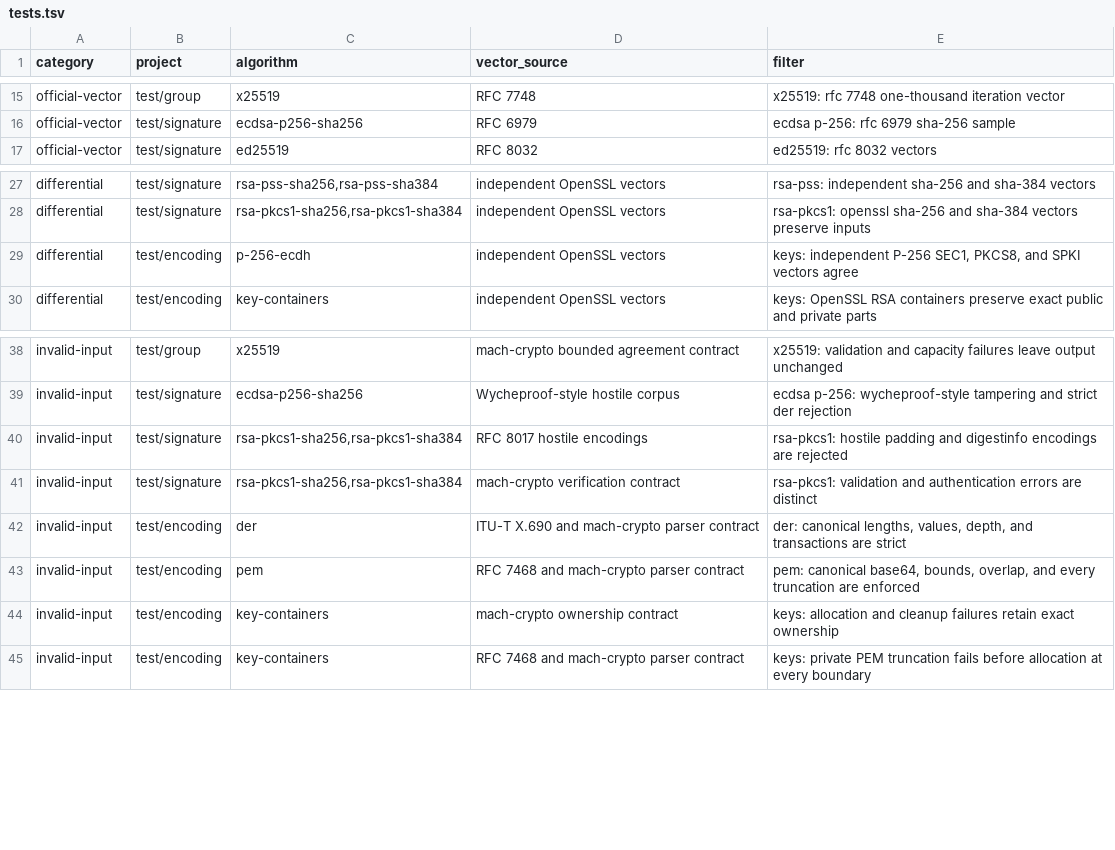
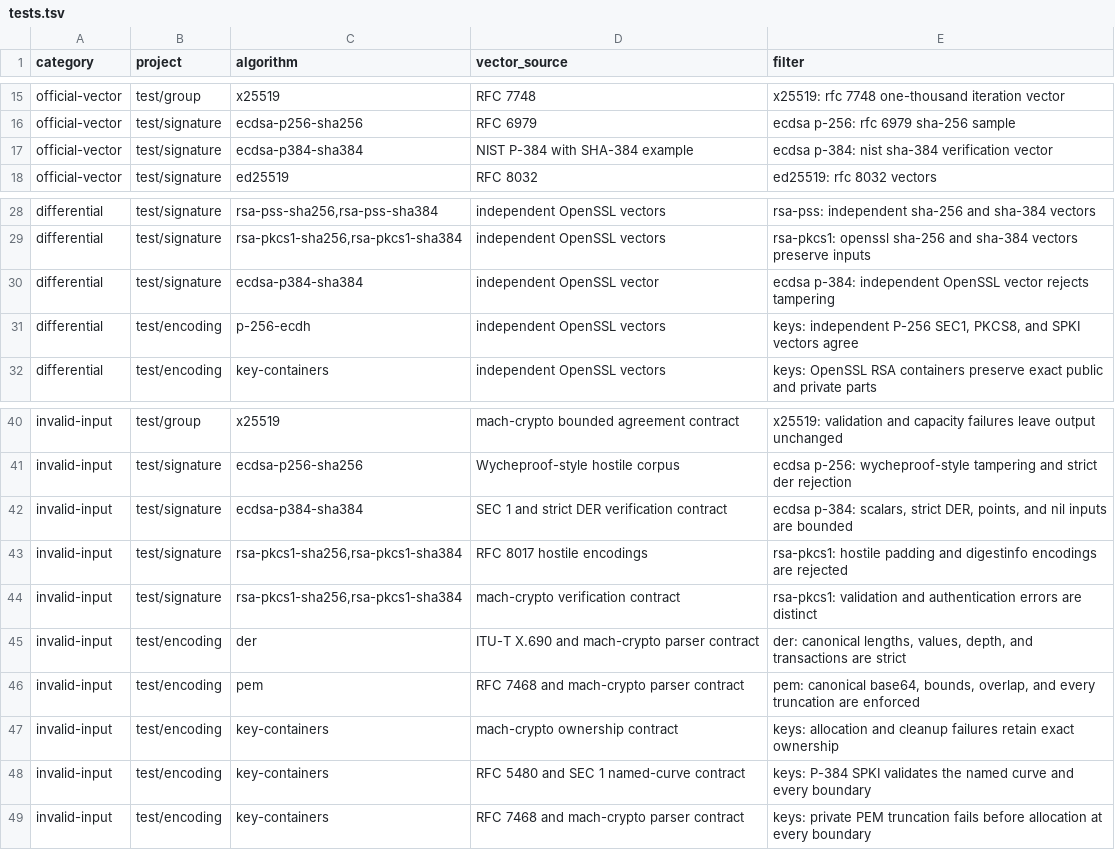
Before and after one commit to briar-systems/mach-crypto, a TSV file: assurance/tests.tsv, drawn as a sheet; only a part is shown, gaps mark what is left out.

Commit message:
chore(assurance): register P-384 verification evidence

```diff
--- a/assurance/tests.tsv
+++ b/assurance/tests.tsv
@@ -16,2 +16,3 @@ official-vector	test/group	x25519	RFC 7748	x25519: rfc 7748 one-thousand iterati
 official-vector	test/signature	ecdsa-p256-sha256	RFC 6979	ecdsa p-256: rfc 6979 sha-256 sample
+official-vector	test/signature	ecdsa-p384-sha384	NIST P-384 with SHA-384 example	ecdsa p-384: nist sha-384 verification vector
 official-vector	test/signature	ed25519	RFC 8032	ed25519: rfc 8032 vectors
@@ -28,2 +29,3 @@ differential	test/signature	rsa-pss-sha256,rsa-pss-sha384	independent OpenSSL ve
 differential	test/signature	rsa-pkcs1-sha256,rsa-pkcs1-sha384	independent OpenSSL vectors	rsa-pkcs1: openssl sha-256 and sha-384 vectors preserve inputs
+differential	test/signature	ecdsa-p384-sha384	independent OpenSSL vector	ecdsa p-384: independent OpenSSL vector rejects tampering
 differential	test/encoding	p-256-ecdh	independent OpenSSL vectors	keys: independent P-256 SEC1, PKCS8, and SPKI vectors agree
@@ -39,2 +41,3 @@ invalid-input	test/group	x25519	mach-crypto bounded agreement contract	x25519: v
 invalid-input	test/signature	ecdsa-p256-sha256	Wycheproof-style hostile corpus	ecdsa p-256: wycheproof-style tampering and strict der rejection
+invalid-input	test/signature	ecdsa-p384-sha384	SEC 1 and strict DER verification contract	ecdsa p-384: scalars, strict DER, points, and nil inputs are bounded
 invalid-input	test/signature	rsa-pkcs1-sha256,rsa-pkcs1-sha384	RFC 8017 hostile encodings	rsa-pkcs1: hostile padding and digestinfo encodings are rejected
@@ -44,2 +47,3 @@ invalid-input	test/encoding	pem	RFC 7468 and mach-crypto parser contract	pem: ca
 invalid-input	test/encoding	key-containers	mach-crypto ownership contract	keys: allocation and cleanup failures retain exact ownership
+invalid-input	test/encoding	key-containers	RFC 5480 and SEC 1 named-curve contract	keys: P-384 SPKI validates the named curve and every boundary
 invalid-input	test/encoding	key-containers	RFC 7468 and mach-crypto parser contract	keys: private PEM truncation fails before allocation at every boundary
```
Also changed, not shown: assurance/algorithms.tsv, assurance/zeroization.tsv.
